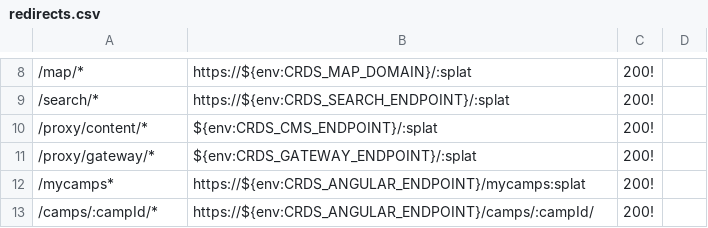
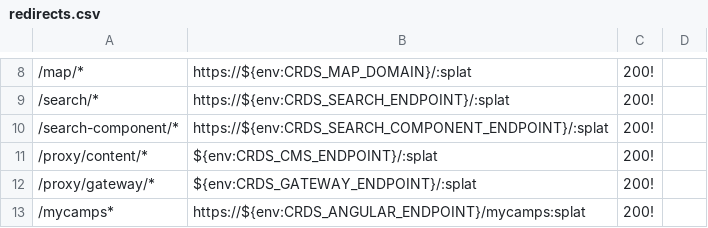
Before and after one commit to crdschurch/crds-net, a CSV file: redirects.csv, drawn as a sheet; only a part is shown, gaps mark what is left out; the shorter side is filled out with more unchanged rows; the diff names each change by its address in the sheet, - before the commit and + after, or states it on an @@ line.

Commit message:
adding search component redirect.

```diff
--- a/redirects.csv
+++ b/redirects.csv
+row 10: /search-component/* | https://${env:CRDS_SEARCH_COMPONENT_ENDPOINT}/:splat | 200!
```
